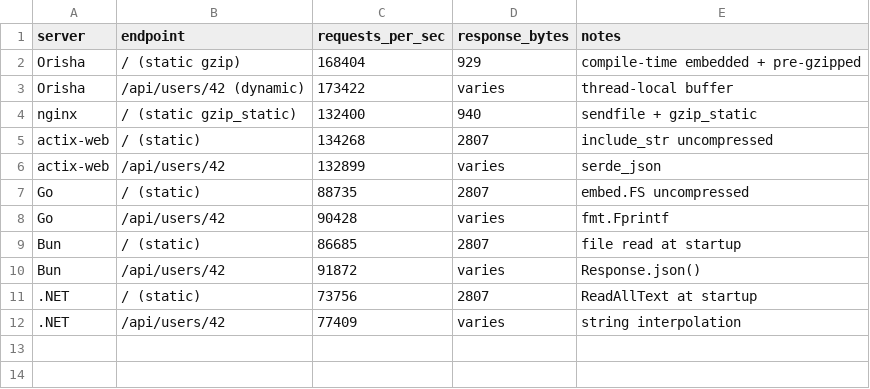
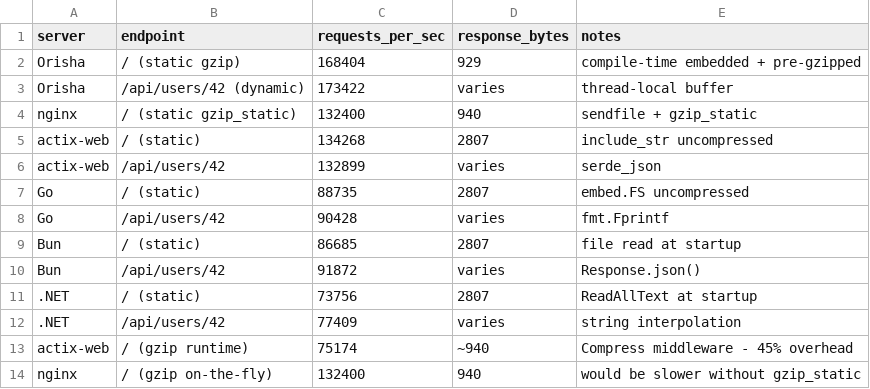
Before and after one commit to korulang/orisha, a CSV file: benchmarks/results/comparison_20260202.csv, drawn as a sheet.

Commit message:
feat: add gzip compression to actix-web benchmark
Runtime compression costs ~45% performance (134k -> 75k req/s).
This demonstrates why Orisha's compile-time pre-compression wins.

```diff
--- a/benchmarks/results/comparison_20260202.csv
+++ b/benchmarks/results/comparison_20260202.csv
@@ -12 +12,3 @@ Bun,/api/users/42,91872,varies,Response.json()
 .NET,/api/users/42,77409,varies,string interpolation
+actix-web,/ (gzip runtime),75174,~940,Compress middleware - 45% overhead
+nginx,/ (gzip on-the-fly),132400,940,would be slower without gzip_static
```
Also changed, not shown: 2 other files.
